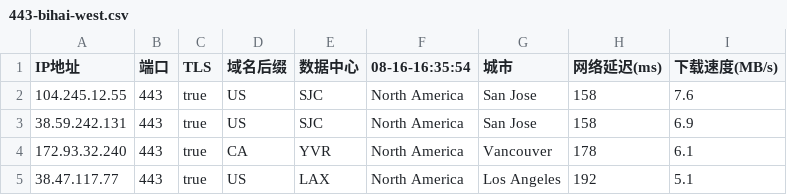
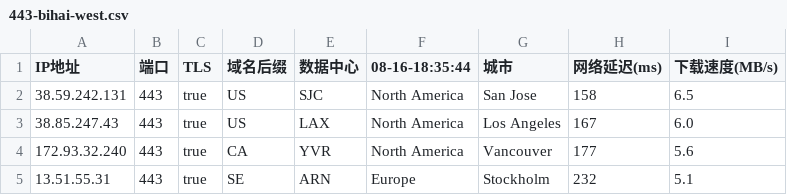
Before and after one commit to chuansuodiqiu/DownlodKV, a CSV file: 443-bihai-west.csv, drawn as a sheet.

```diff
--- a/443-bihai-west.csv
+++ b/443-bihai-west.csv
@@ -1,5 +1,5 @@
-IP地址,端口,TLS,域名后缀,数据中心,08-16-16:35:54,城市,网络延迟(ms),下载速度(MB/s)
-104.245.12.55,443,true,US,SJC,North America,San Jose,158,7.6
-38.59.242.131,443,true,US,SJC,North America,San Jose,158,6.9
-172.93.32.240,443,true,CA,YVR,North America,Vancouver,178,6.1
-38.47.117.77,443,true,US,LAX,North America,Los Angeles,192,5.1
+IP地址,端口,TLS,域名后缀,数据中心,08-16-18:35:44,城市,网络延迟(ms),下载速度(MB/s)
+38.59.242.131,443,true,US,SJC,North America,San Jose,158,6.5
+38.85.247.43,443,true,US,LAX,North America,Los Angeles,167,6.0
+172.93.32.240,443,true,CA,YVR,North America,Vancouver,177,5.6
+13.51.55.31,443,true,SE,ARN,Europe,Stockholm,232,5.1
```
Also changed, not shown: 6 other files.
